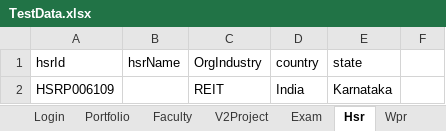
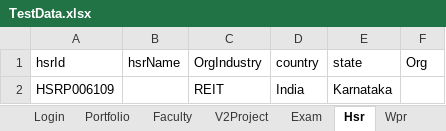
Before and after one commit to hNagesh/TDD_HireProus_project, an Excel workbook: TestData.xlsx, sheet Hsr, drawn as a sheet; values as stored, in another font and other column widths than the file's, no borders; the diff names each change by its address in the sheet, - before the commit and + after, or states it on an @@ line.

```diff
--- a/TestData.xlsx (sheet Hsr)
+++ b/TestData.xlsx (sheet Hsr)
-F1: (empty)
+F1: Org
```
Also changed, not shown: sheet Portfolio, sheet V2Project, sheet Faculty, 6 other files.
